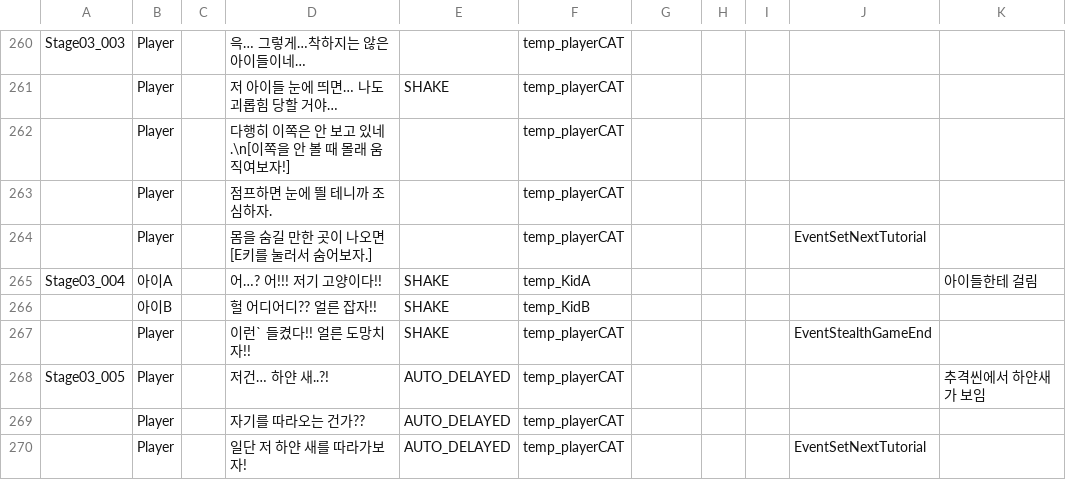
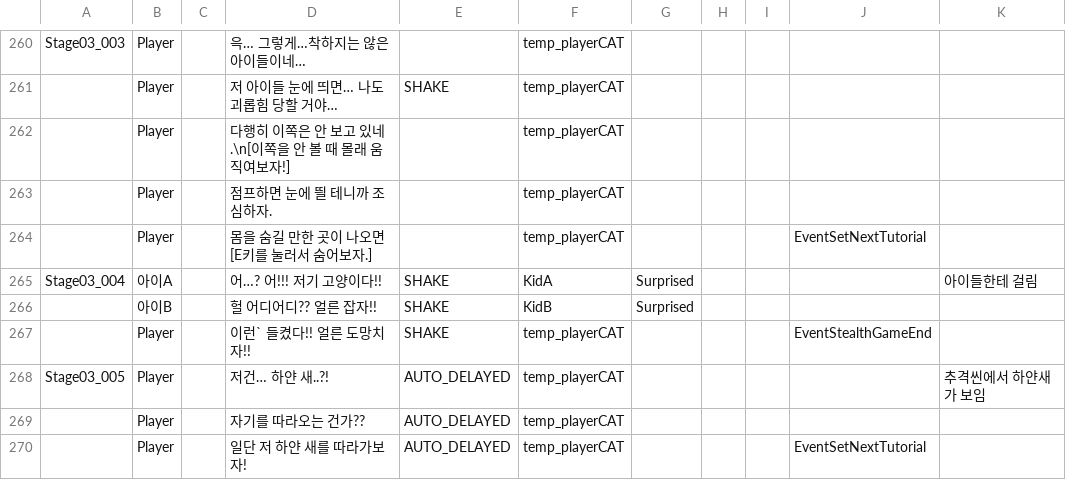
Before and after one commit to zen0113/FourFootsteps, a CSV file: Assets/Resources/Datas/dialogues.csv, drawn as a sheet; only a part is shown, gaps mark what is left out; the diff covers the shown part only.

```diff
--- a/Assets/Resources/Datas/dialogues.csv
+++ b/Assets/Resources/Datas/dialogues.csv
@@ -264,4 +264,4 @@ Stage03_003,Player,,윽… 그렇게…착하지는 않은 아이들이네…,,t
 ,Player,,몸을 숨길 만한 곳이 나오면 [E키를 눌러서 숨어보자.],,temp_playerCAT,,,,EventSetNextTutorial,
-Stage03_004,아이A,,어…? 어!!! 저기 고양이다!!,SHAKE,temp_KidA,,,,,아이들한테 걸림
-,아이B,,헐 어디어디?? 얼른 잡자!!,SHAKE,temp_KidB,,,,,
+Stage03_004,아이A,,어…? 어!!! 저기 고양이다!!,SHAKE,KidA,Surprised,,,,아이들한테 걸림
+,아이B,,헐 어디어디?? 얼른 잡자!!,SHAKE,KidB,Surprised,,,,
 ,Player,,이런` 들켰다!! 얼른 도망치자!!,SHAKE,temp_playerCAT,,,,EventStealthGameEnd,
```
Also changed, not shown: 1 added row and 21 edited cells elsewhere in this file, Assets/Resources/Datas/choices.csv, Assets/Resources/Datas/events.csv, 51 other files.
